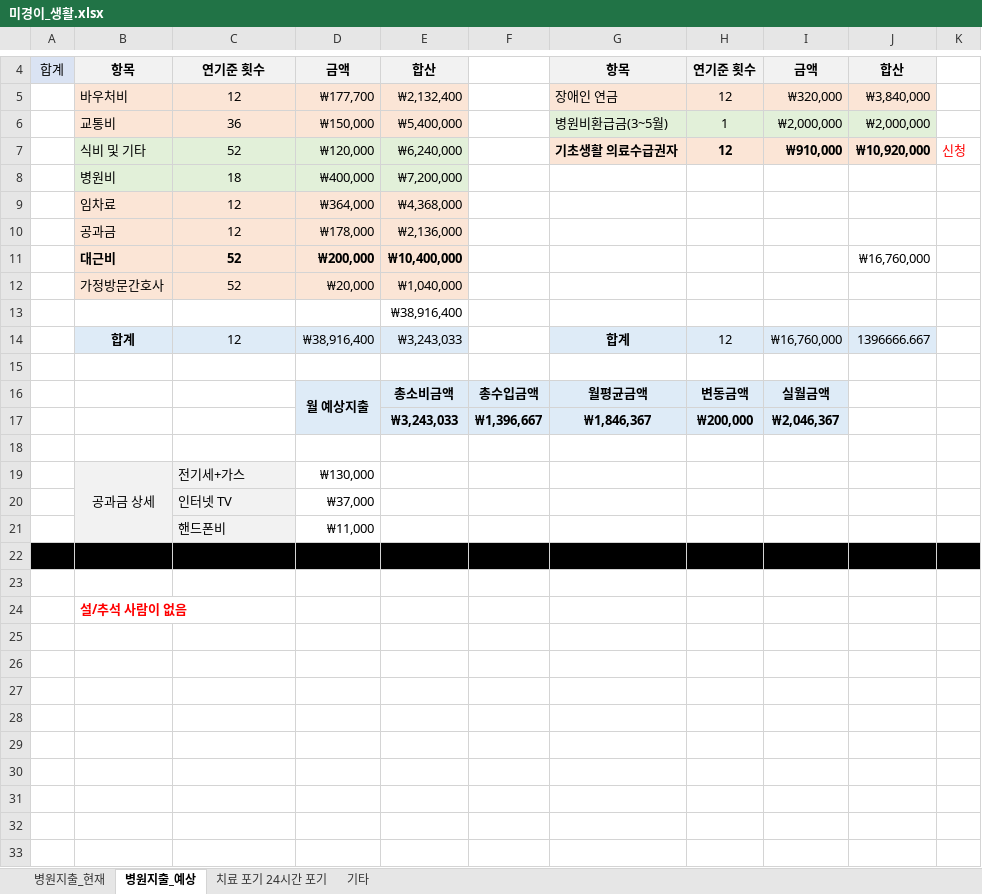
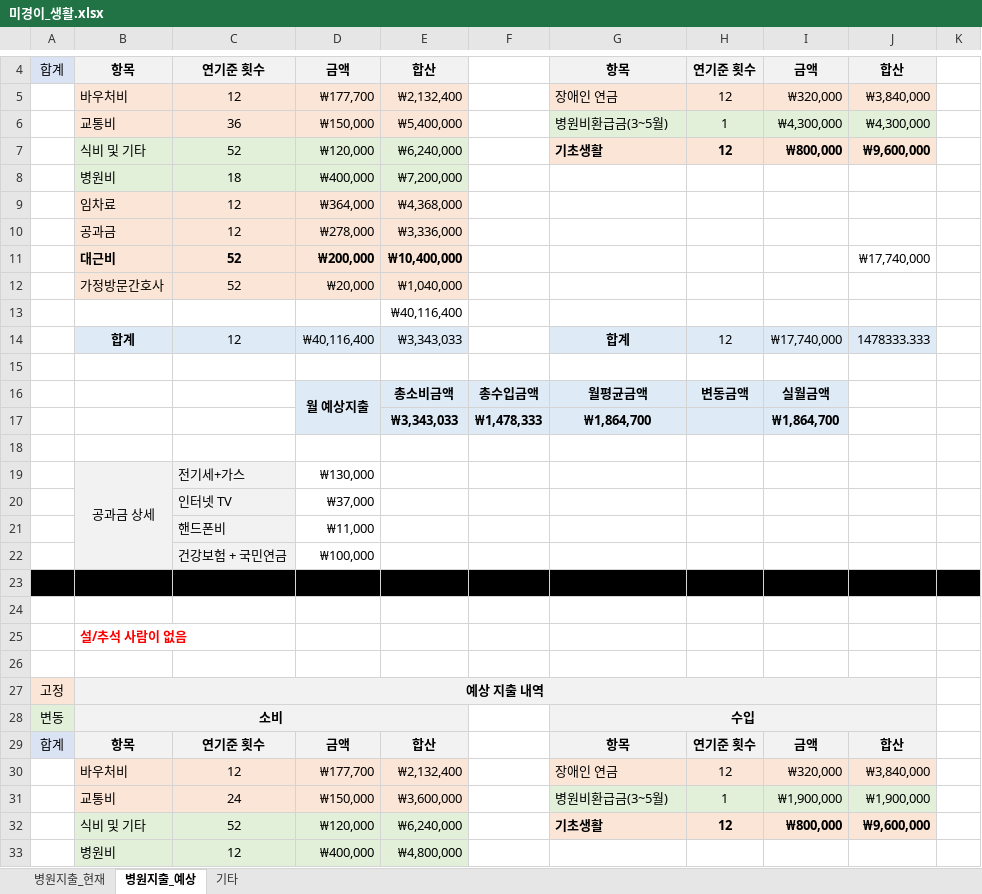
Before and after one commit to sbg613/MyStock, an Excel workbook: 미경이_생활.xlsx, sheet 병원지출_예상, drawn as a sheet; only a part is shown, gaps mark what is left out; values as stored, in another font and other column widths than the file's, no borders; removed rows and columns are numbered as before the commit, all else as after; the diff covers the shown part only; the diff names each change by its address in the sheet, - before the commit and + after, or states it on an @@ line.

```diff
--- a/미경이_생활.xlsx (sheet 병원지출_예상)
+++ b/미경이_생활.xlsx (sheet 병원지출_예상)
-sheet tab: 치료 포기 24시간 포기
-I6: ₩2,000,000
+I6: ₩4,300,000
-J6: ₩2,000,000
+J6: ₩4,300,000
-G7: 기초생활 의료수급권자
+G7: 기초생활
-I7: ₩910,000
+I7: ₩800,000
-J7: ₩10,920,000
+J7: ₩9,600,000
-K7: 신청
+K7: (empty)
-D10: ₩178,000
+D10: ₩278,000
-E10: ₩2,136,000
+E10: ₩3,336,000
-J11: ₩16,760,000
+J11: ₩17,740,000
-E13: ₩38,916,400
+E13: ₩40,116,400
-D14: ₩38,916,400
+D14: ₩40,116,400
-E14: ₩3,243,033
+E14: ₩3,343,033
-I14: ₩16,760,000
+I14: ₩17,740,000
-J14: 1396666.667
+J14: 1478333.333
-row 17:  |  |  |  | ₩3,243,033 | ₩1,396,667 | ₩1,846,367 | ₩200,000 | ₩2,046,367
+row 17:  |  |  |  | ₩3,343,033 | ₩1,478,333 | ₩1,864,700 |  | ₩1,864,700
+row 22:  |  | 건강보험 + 국민연금 | ₩100,000
+row 26: (empty)
+row 27: 고정 | 예상 지출 내역
+row 28: 변동 | 소비 |  |  |  |  | 수입
+row 29: 합계 | 항목 | 연기준 횟수 | 금액 | 합산 |  | 항목 | 연기준 횟수 | 금액 | 합산
+row 30:  | 바우처비 | 12 | ₩177,700 | ₩2,132,400 |  | 장애인 연금 | 12 | ₩320,000 | ₩3,840,000
+row 31:  | 교통비 | 24 | ₩150,000 | ₩3,600,000 |  | 병원비환급금(3~5월) | 1 | ₩1,900,000 | ₩1,900,000
+row 32:  | 식비 및 기타 | 52 | ₩120,000 | ₩6,240,000 |  | 기초생활 | 12 | ₩800,000 | ₩9,600,000
+row 33:  | 병원비 | 12 | ₩400,000 | ₩4,800,000
```
Also changed, not shown: 14 added rows elsewhere in this sheet, sheet 병원지출_현재, 개인목표.xlsx.
